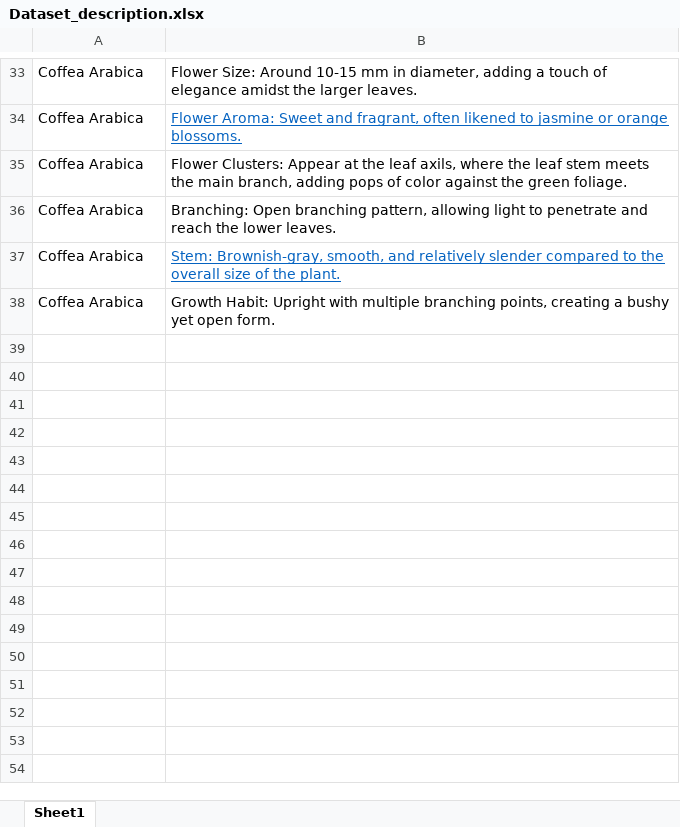
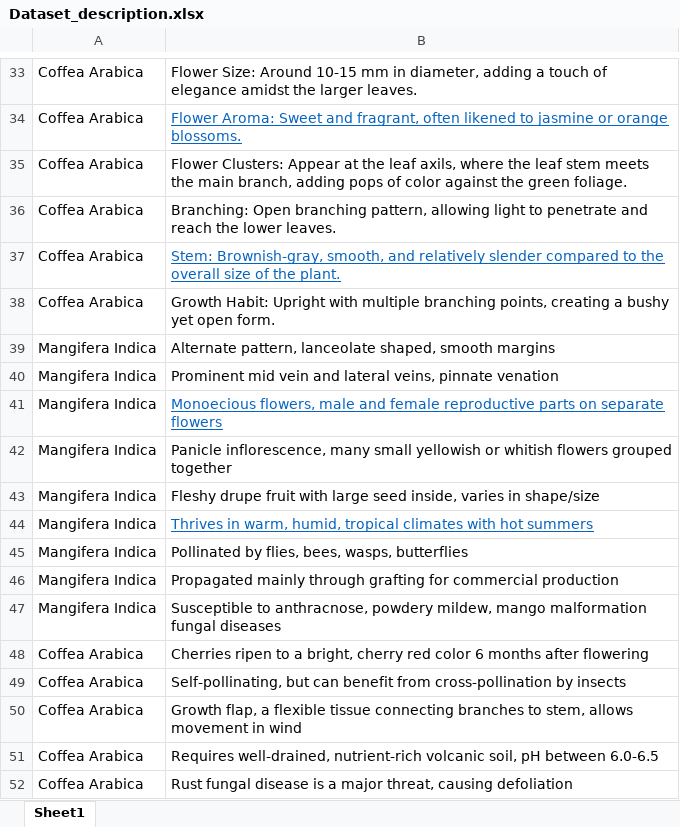
Before and after one commit to snehilchatterjee/florascan, an Excel workbook: BERT_TEST/Dataset_description.xlsx, sheet Sheet1, drawn as a sheet; only a part is shown, gaps mark what is left out; values as stored, in another font and other column widths than the file's, no borders; the diff names each change by its address in the sheet, - before the commit and + after, or states it on an @@ line.

Commit message:
Bert Trained

```diff
--- a/BERT_TEST/Dataset_description.xlsx (sheet Sheet1)
+++ b/BERT_TEST/Dataset_description.xlsx (sheet Sheet1)
+row 39: Mangifera Indica | Alternate pattern, lanceolate shaped, smooth margins
+row 40: Mangifera Indica | Prominent mid vein and lateral veins, pinnate venation
+row 41: Mangifera Indica | Monoecious flowers, male and female reproductive parts on separate flowers
+row 42: Mangifera Indica | Panicle inflorescence, many small yellowish or whitish flowers grouped together
+row 43: Mangifera Indica | Fleshy drupe fruit with large seed inside, varies in shape/size
+row 44: Mangifera Indica | Thrives in warm, humid, tropical climates with hot summers
+row 45: Mangifera Indica | Pollinated by flies, bees, wasps, butterflies
+row 46: Mangifera Indica | Propagated mainly through grafting for commercial production
+row 47: Mangifera Indica | Susceptible to anthracnose, powdery mildew, mango malformation fungal diseases
+row 48: Coffea Arabica | Cherries ripen to a bright, cherry red color 6 months after flowering
+row 49: Coffea Arabica | Self-pollinating, but can benefit from cross-pollination by insects
+row 50: Coffea Arabica | Growth flap, a flexible tissue connecting branches to stem, allows movement in wind
+row 51: Coffea Arabica | Requires well-drained, nutrient-rich volcanic soil, pH between 6.0-6.5
+row 52: Coffea Arabica | Rust fungal disease is a major threat, causing defoliation
```
Also changed, not shown: 6 other files.
